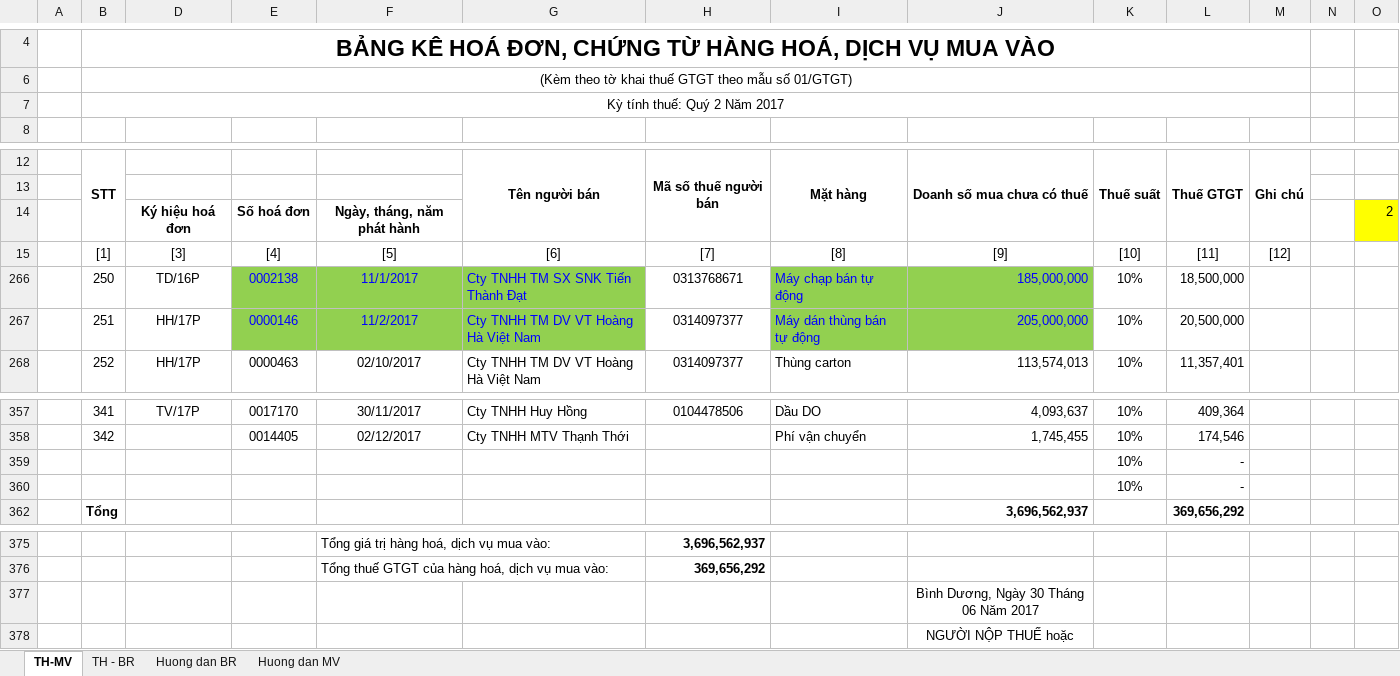
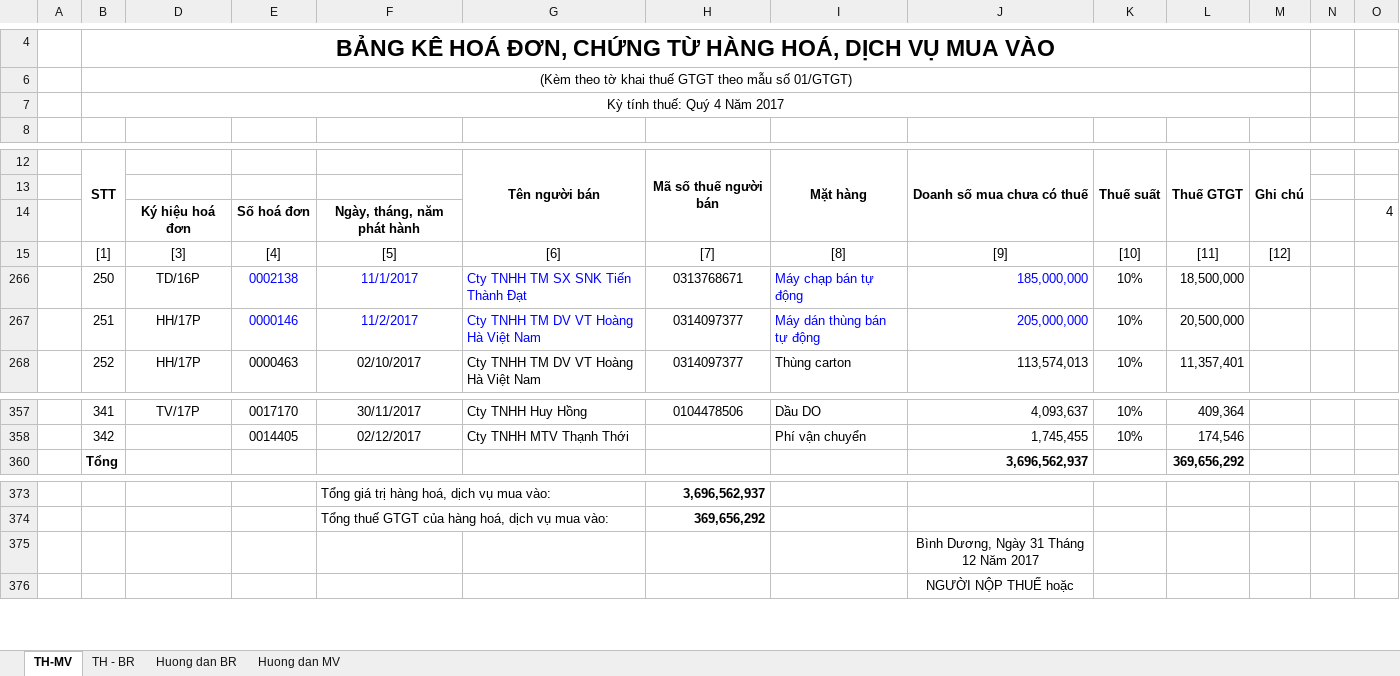
Before and after one commit to vuphuong11/3702076037, an Excel workbook: 2017/BANGKE - 17.xlsx, sheet TH-MV, drawn as a sheet; only a part is shown, gaps mark what is left out; values as stored, in another font and other column widths than the file's, no borders; charts and pictures not drawn; removed rows and columns are numbered as before the commit, all else as after; rows hold the shown columns only; the diff names each change by its address in the sheet, - before the commit and + after, or states it on an @@ line.

```diff
--- a/2017/BANGKE - 17.xlsx (sheet TH-MV)
+++ b/2017/BANGKE - 17.xlsx (sheet TH-MV)
-B7: Kỳ tính thuế: Quý 2 Năm 2017
+B7: Kỳ tính thuế: Quý 4 Năm 2017
-O14: 2
+O14: 4
-O14 fill: #FFFF00
+O14 fill: none
-E266:G267 fill: #92D050
+E266:G267 fill: none
-I266:J267 fill: #92D050
+I266:J267 fill: none
-row 359:  |  |  |  |  |  |  |  |  | 10% | - | 4
-row 360:  |  |  |  |  |  |  |  |  | 10% | - | 4
-J375: Bình Dương, Ngày 30 Tháng 06 Năm 2017
+J375: Bình Dương, Ngày 31 Tháng 12 Năm 2017
```
Also changed, not shown: sheet TH - BR, formulas that keep their value, charts or pictures, 1 other file.
